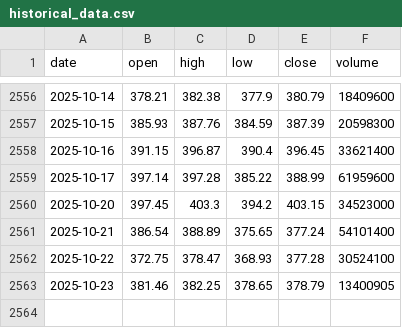
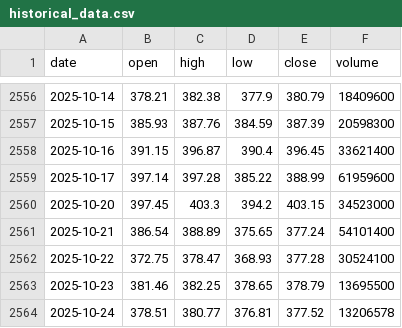
Before and after one commit to LukeGSW/AnalisiCiclica-GLD, a CSV file: data/GLD/historical_data.csv, drawn as a sheet; only a part is shown, gaps mark what is left out.

```diff
--- a/data/GLD/historical_data.csv
+++ b/data/GLD/historical_data.csv
@@ -2562,2 +2562,3 @@ date,open,high,low,close,volume
 2025-10-22,372.75,378.47,368.93,377.28,30524100
-2025-10-23,381.46,382.25,378.65,378.79,13400905
+2025-10-23,381.46,382.25,378.65,378.79,13695500
+2025-10-24,378.51,380.77,376.81,377.52,13206578
```
Also changed, not shown: data/GLD/signals.csv, 3 other files.
